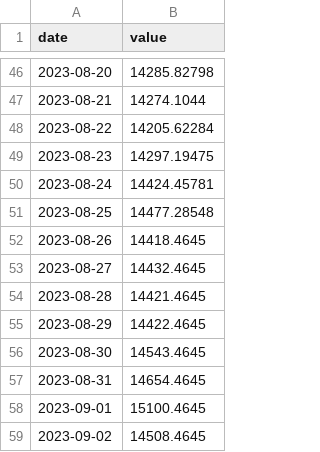
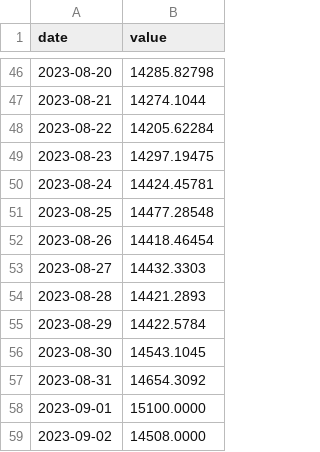
Before and after one commit to JoshuaPoon1/Watchfolio.app, a CSV file: watchfolio-project/data/rolexbluedialmilguass.csv, drawn as a sheet; only a part is shown, gaps mark what is left out.

Commit message:
Update rolexbluedialmilguass.csv

```diff
--- a/watchfolio-project/data/rolexbluedialmilguass.csv
+++ b/watchfolio-project/data/rolexbluedialmilguass.csv
@@ -51,9 +51,9 @@ date,value
 2023-08-25,14477.28548
-2023-08-26,14418.4645
-2023-08-27,14432.4645
-2023-08-28,14421.4645
-2023-08-29,14422.4645
-2023-08-30,14543.4645
-2023-08-31,14654.4645
-2023-09-01,15100.4645
-2023-09-02,14508.4645
+2023-08-26,14418.46454
+2023-08-27,14432.3303
+2023-08-28,14421.2893
+2023-08-29,14422.5784
+2023-08-30,14543.1045
+2023-08-31,14654.3092
+2023-09-01,15100.0000
+2023-09-02,14508.0000
```
